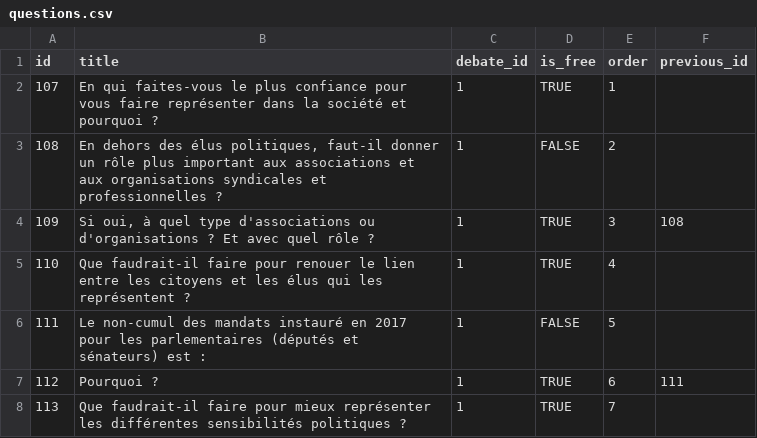
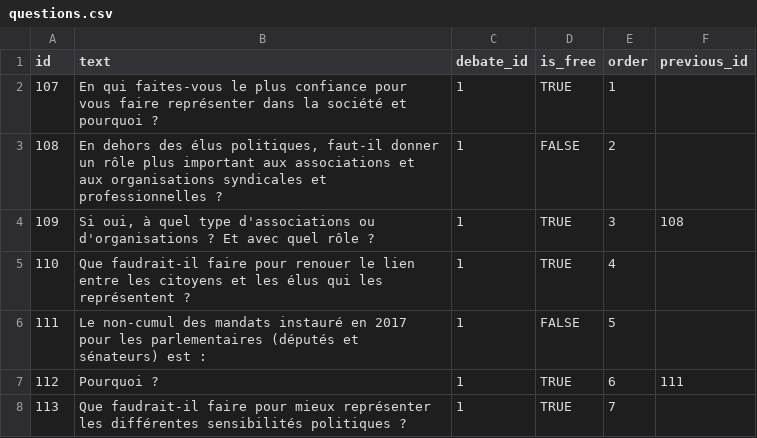
Before and after one commit to fm89/granddebat, a CSV file: data/questions.csv, drawn as a sheet; only a part is shown.

```diff
--- a/data/questions.csv
+++ b/data/questions.csv
@@ -1,2 +1,2 @@
-id;title;debate_id;is_free;order;previous_id
+id;text;debate_id;is_free;order;previous_id
 107;En qui faites-vous le plus confiance pour vous faire représenter dans la société et pourquoi ?;1;TRUE;1;
```
Also changed, not shown: 9 other files.
